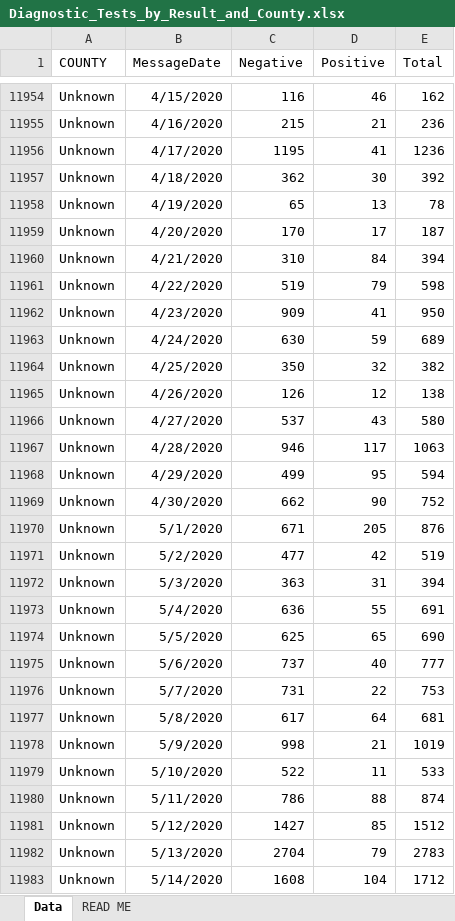
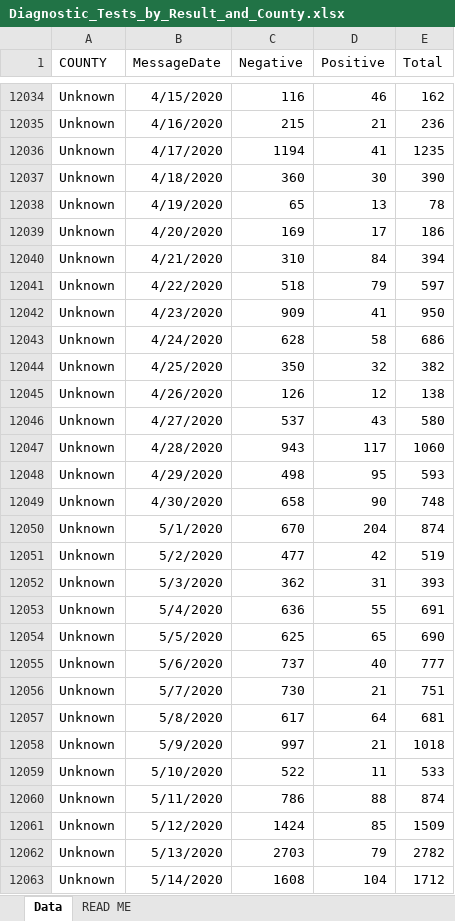
Before and after one commit to damaneice/covid-19, an Excel workbook: src/data/Diagnostic_Tests_by_Result_and_County.xlsx, sheet Data, drawn as a sheet; only a part is shown, gaps mark what is left out; values as stored, in another font and other column widths than the file's, no borders; addresses are those after the commit; the diff covers the shown part only; the diff names each change by its address in the sheet, - before the commit and + after, or states it on an @@ line.

```diff
--- a/src/data/Diagnostic_Tests_by_Result_and_County.xlsx (sheet Data)
+++ b/src/data/Diagnostic_Tests_by_Result_and_County.xlsx (sheet Data)
-C12036 (Negative): 1195
+C12036 (Negative): 1194
-E12036 (Total): 1236
+E12036 (Total): 1235
-C12037 (Negative): 362
+C12037 (Negative): 360
-E12037 (Total): 392
+E12037 (Total): 390
-C12039 (Negative): 170
+C12039 (Negative): 169
-E12039 (Total): 187
+E12039 (Total): 186
-C12041 (Negative): 519
+C12041 (Negative): 518
-E12041 (Total): 598
+E12041 (Total): 597
-C12043 (Negative): 630
+C12043 (Negative): 628
-D12043 (Positive): 59
+D12043 (Positive): 58
-E12043 (Total): 689
+E12043 (Total): 686
-C12047 (Negative): 946
+C12047 (Negative): 943
-E12047 (Total): 1063
+E12047 (Total): 1060
-C12048 (Negative): 499
+C12048 (Negative): 498
-E12048 (Total): 594
+E12048 (Total): 593
-C12049 (Negative): 662
+C12049 (Negative): 658
-E12049 (Total): 752
+E12049 (Total): 748
-C12050 (Negative): 671
+C12050 (Negative): 670
-D12050 (Positive): 205
+D12050 (Positive): 204
-E12050 (Total): 876
+E12050 (Total): 874
-C12052 (Negative): 363
+C12052 (Negative): 362
-E12052 (Total): 394
+E12052 (Total): 393
-C12056 (Negative): 731
+C12056 (Negative): 730
-D12056 (Positive): 22
+D12056 (Positive): 21
-E12056 (Total): 753
+E12056 (Total): 751
-C12058 (Negative): 998
+C12058 (Negative): 997
-E12058 (Total): 1019
+E12058 (Total): 1018
-C12061 (Negative): 1427
+C12061 (Negative): 1424
-E12061 (Total): 1512
+E12061 (Total): 1509
-C12062 (Negative): 2704
+C12062 (Negative): 2703
-E12062 (Total): 2783
+E12062 (Total): 2782
```
Also changed, not shown: 86 added rows, 1 removed row and 1174 edited cells elsewhere in this sheet.
